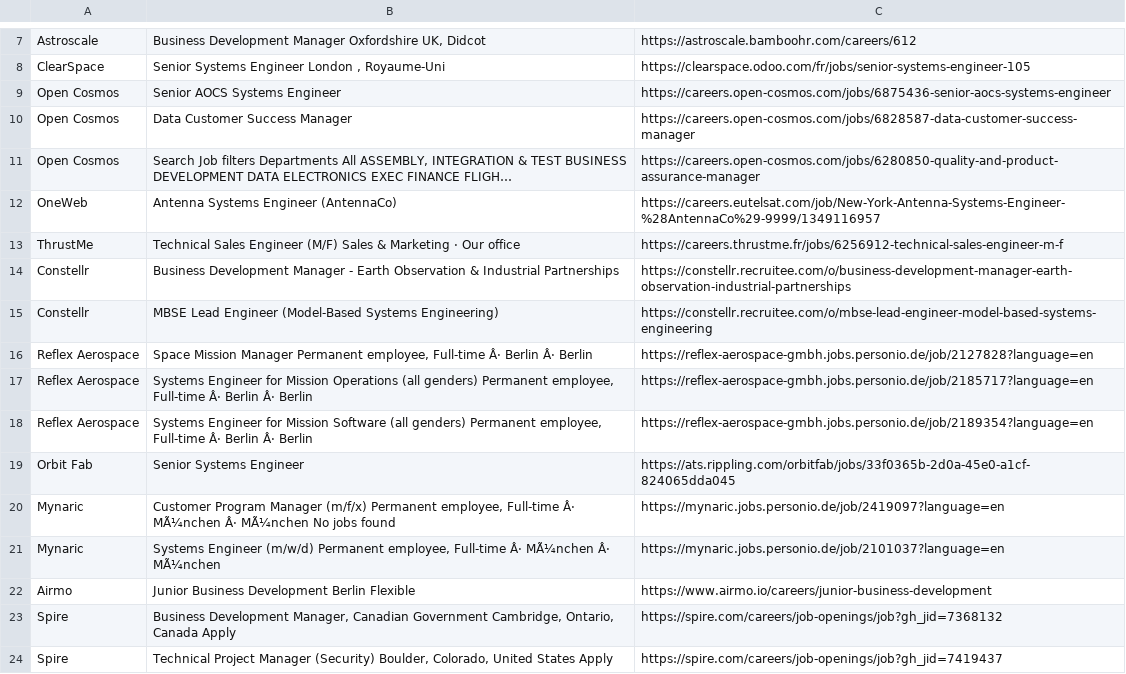
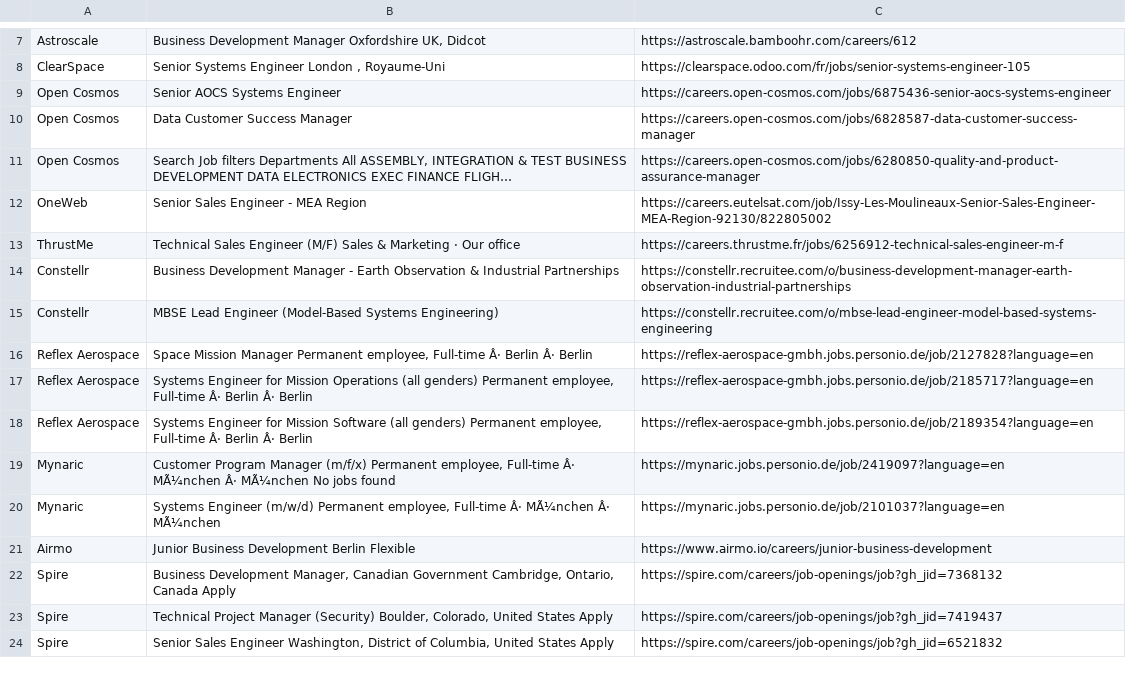
Before and after one commit to gourav1511/newspace-jobs, a CSV file: scraper/Jobs.csv, drawn as a sheet; only a part is shown, gaps mark what is left out; the shorter side is filled out with more unchanged rows.

```diff
--- a/scraper/Jobs.csv
+++ b/scraper/Jobs.csv
@@ -11,3 +11,3 @@ Open Cosmos,Data Customer Success Manager,https://careers.open-cosmos.com/jobs/6
 Open Cosmos,"Search Job filters Departments All ASSEMBLY, INTEGRATION & TEST BUSINESS DEVELOPMENT DATA ELECTRONICS EXEC FINANCE FLIGH…",https://careers.open-cosmos.com/jobs/6280850-quality-and-product-assurance-manager
-OneWeb,Antenna Systems Engineer (AntennaCo),https://careers.eutelsat.com/job/New-York-Antenna-Systems-Engineer-%28AntennaCo%29-9999/1349116957
+OneWeb,Senior Sales Engineer - MEA Region,https://careers.eutelsat.com/job/Issy-Les-Moulineaux-Senior-Sales-Engineer-MEA-Region-92130/822805002
 ThrustMe,Technical Sales Engineer (M/F) Sales & Marketing · Our office,https://careers.thrustme.fr/jobs/6256912-technical-sales-engineer-m-f
@@ -18,3 +18,2 @@ Reflex Aerospace,"Systems Engineer for Mission Operations (all genders) Permanen
 Reflex Aerospace,"Systems Engineer for Mission Software (all genders) Permanent employee, Full-time Â· Berlin Â· Berlin",https://reflex-aerospace-gmbh.jobs.personio.de/job/2189354?language=en
-Orbit Fab,Senior Systems Engineer,https://ats.rippling.com/orbitfab/jobs/33f0365b-2d0a-45e0-a1cf-824065dda045
 Mynaric,"Customer Program Manager (m/f/x) Permanent employee, Full-time Â· MÃ¼nchen Â· MÃ¼nchen No jobs found",https://mynaric.jobs.personio.de/job/2419097?language=en
```
